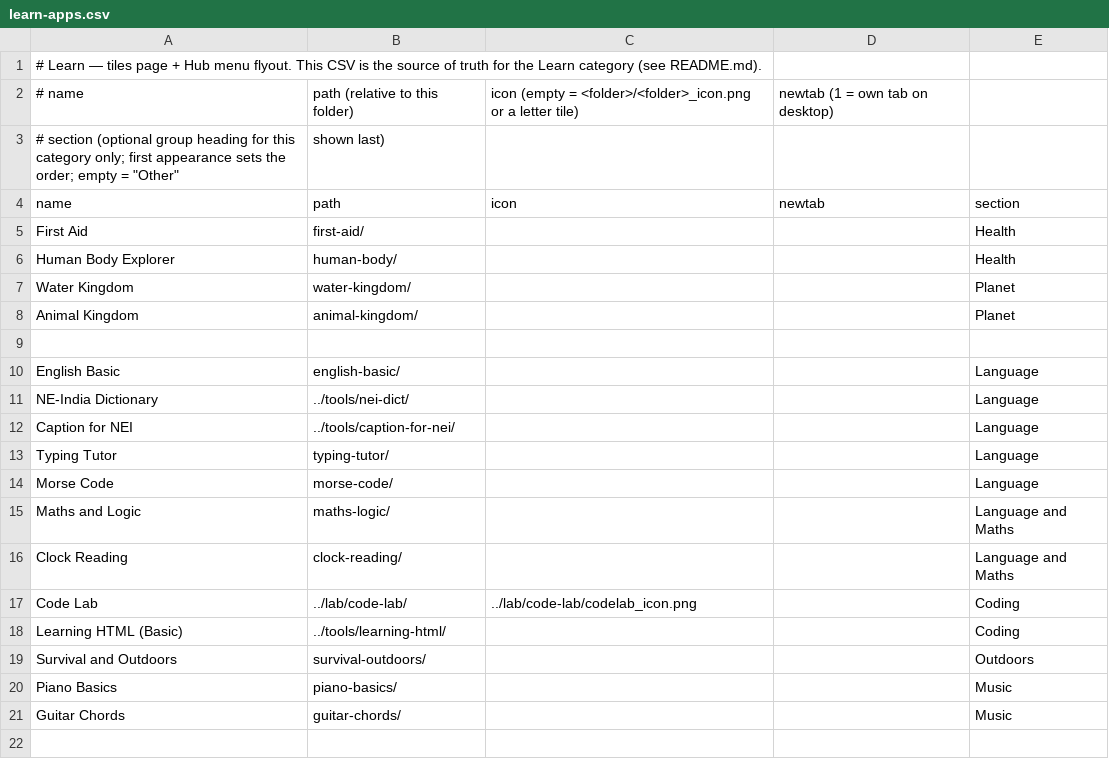
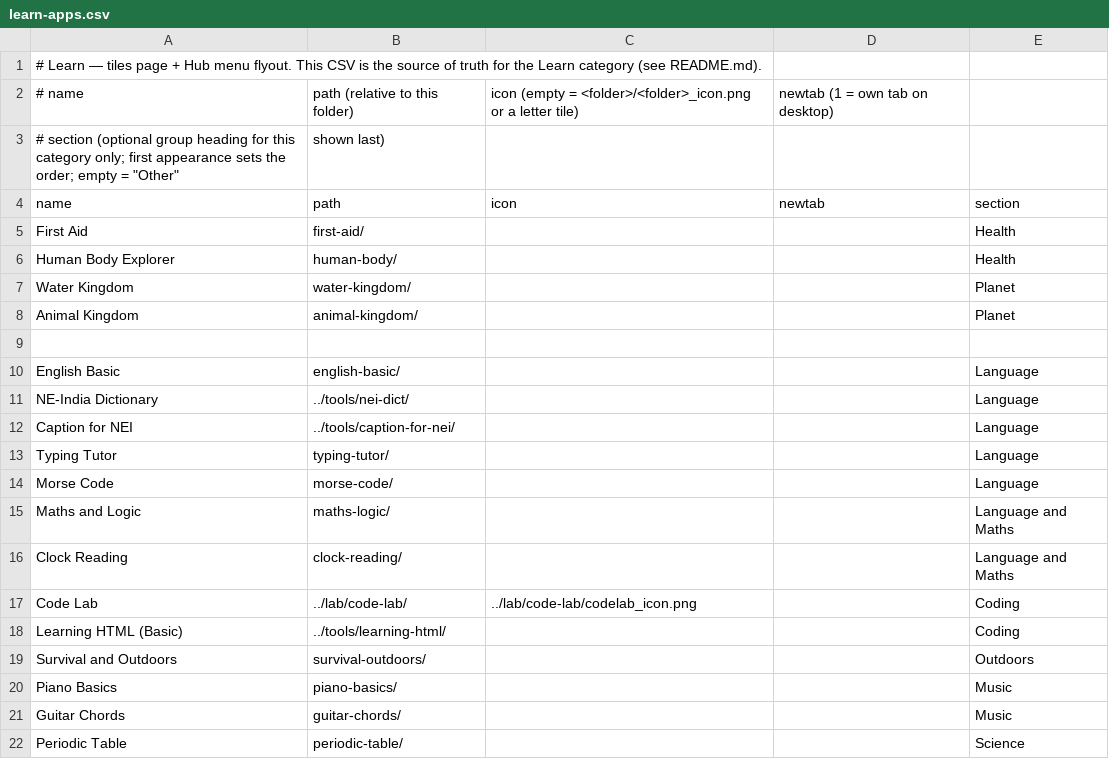
Before and after one commit to jor-teron/sites, a CSV file: apps/learn/learn-apps.csv, drawn as a sheet; the diff names each change by its address in the sheet, - before the commit and + after, or states it on an @@ line.

Commit message:
Learn: Periodic Table PT1 - all 118 elements, category/state colours with legend filter, search, element cards with facts, symbol/name/find quizzes (new Science section)

```diff
--- a/apps/learn/learn-apps.csv
+++ b/apps/learn/learn-apps.csv
+row 22: Periodic Table | periodic-table/ |  |  | Science
```
Also changed, not shown: 9 other files.
